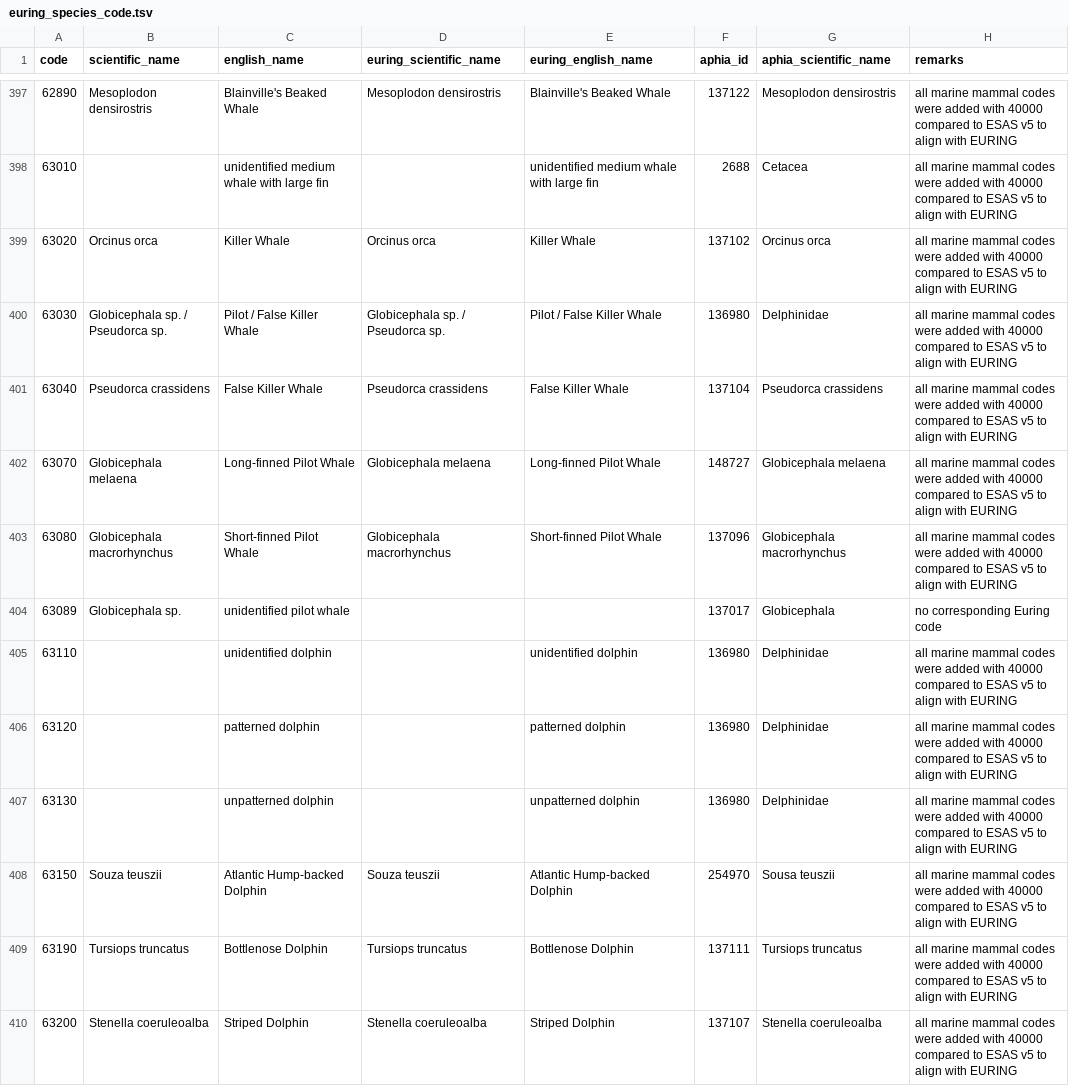
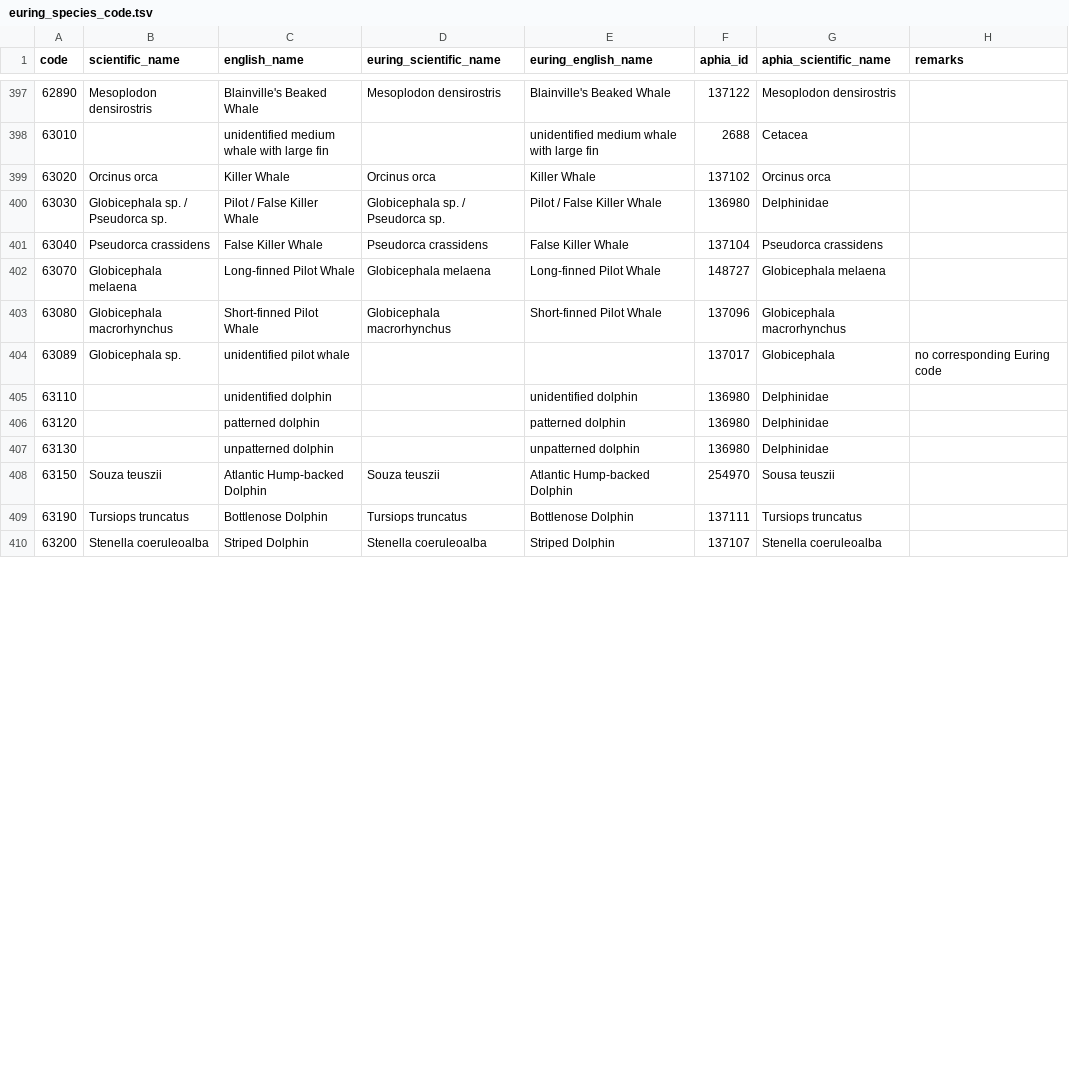
Before and after one commit to ices-tools-dev/esas, a TSV file: _data/vocabularies/euring_species_code.tsv, drawn as a sheet; only a part is shown, gaps mark what is left out; the diff covers the shown part only; the diff names each change by its address in the sheet, - before the commit and + after, or states it on an @@ line.

```diff
--- a/_data/vocabularies/euring_species_code.tsv
+++ b/_data/vocabularies/euring_species_code.tsv
-H397:H403 (remarks): all marine mammal codes were added with 40000 compared to ESAS v5 to align with EURING
+H397:H403 (remarks): (empty)
-H405:H410 (remarks): all marine mammal codes were added with 40000 compared to ESAS v5 to align with EURING
+H405:H410 (remarks): (empty)
```
Also changed, not shown: 80 edited cells elsewhere in this file.
